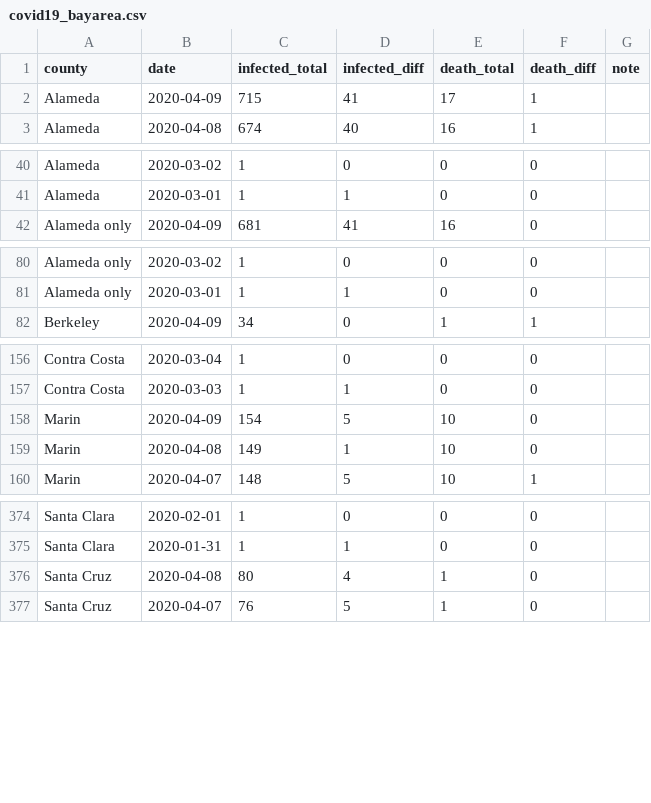
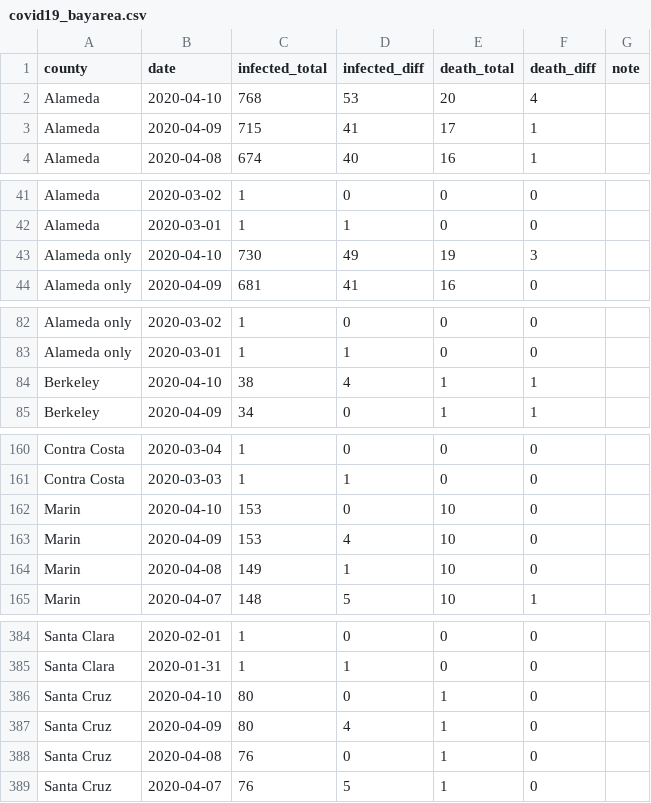
Before and after one commit to jackjlee/covid19_bayarea, a CSV file: covid19_bayarea.csv, drawn as a sheet; only a part is shown, gaps mark what is left out; the diff covers the shown part only.

Commit message:
Updated with data available on April 10

```diff
--- a/covid19_bayarea.csv
+++ b/covid19_bayarea.csv
@@ -1,2 +1,3 @@
 county,date,infected_total,infected_diff,death_total,death_diff,note
+Alameda,2020-04-10,768,53,20,4,
 Alameda,2020-04-09,715,41,17,1,
@@ -41,2 +42,3 @@ Alameda,2020-03-02,1,0,0,0,
 Alameda,2020-03-01,1,1,0,0,
+Alameda only,2020-04-10,730,49,19,3,
 Alameda only,2020-04-09,681,41,16,0,
@@ -81,2 +83,3 @@ Alameda only,2020-03-02,1,0,0,0,
 Alameda only,2020-03-01,1,1,0,0,
+Berkeley,2020-04-10,38,4,1,1,
 Berkeley,2020-04-09,34,0,1,1,
@@ -157,3 +161,4 @@ Contra Costa,2020-03-04,1,0,0,0,
 Contra Costa,2020-03-03,1,1,0,0,
-Marin,2020-04-09,154,5,10,0,
+Marin,2020-04-10,153,0,10,0,
+Marin,2020-04-09,153,4,10,0,
 Marin,2020-04-08,149,1,10,0,
@@ -378,3 +388,5 @@ Santa Clara,2020-02-01,1,0,0,0,
 Santa Clara,2020-01-31,1,1,0,0,
-Santa Cruz,2020-04-08,80,4,1,0,
+Santa Cruz,2020-04-10,80,0,1,0,
+Santa Cruz,2020-04-09,80,4,1,0,
+Santa Cruz,2020-04-08,76,0,1,0,
 Santa Cruz,2020-04-07,76,5,1,0,
```
Also changed, not shown: 7 added rows elsewhere in this file, 2 other files.
